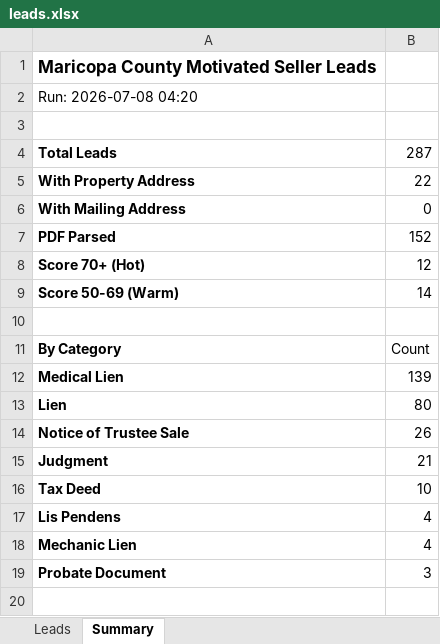
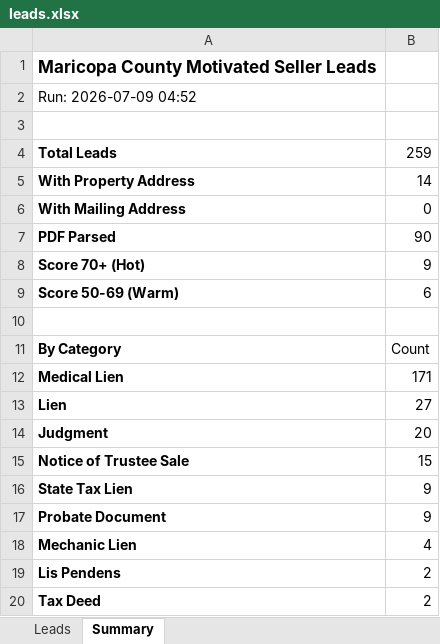
Before and after one commit to Darqsin/Four-Rings-CRM, an Excel workbook: data/leads.xlsx, sheet Summary, drawn as a sheet; values as stored, in another font and other column widths than the file's, no borders; removed rows and columns are numbered as before the commit, all else as after; the diff names each change by its address in the sheet, - before the commit and + after, or states it on an @@ line.

```diff
--- a/data/leads.xlsx (sheet Summary)
+++ b/data/leads.xlsx (sheet Summary)
-A2: Run: 2026-07-08 04:20
+A2: Run: 2026-07-09 04:52
-B4: 287
+B4: 259
-B5: 22
+B5: 14
-B7: 152
+B7: 90
-B8: 12
+B8: 9
-B9: 14
+B9: 6
-B12: 139
+B12: 171
-B13: 80
+B13: 27
-row 14: Notice of Trustee Sale | 26
-B14: 21
+B14: 20
-row 16: Tax Deed | 10
-row 17: Lis Pendens | 4
+row 15: Notice of Trustee Sale | 15
+row 16: State Tax Lien | 9
+row 17: Probate Document | 9
-row 19: Probate Document | 3
+row 19: Lis Pendens | 2
+row 20: Tax Deed | 2
```
Also changed, not shown: sheet Leads, 3 other files.
